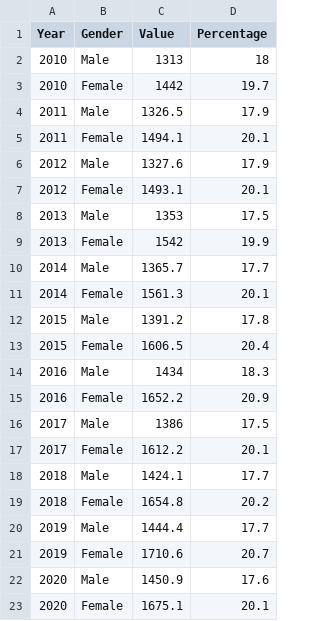
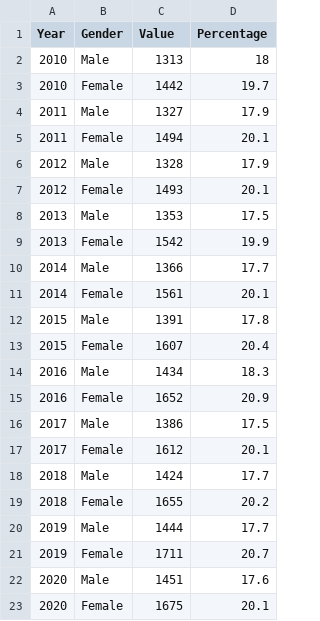
Before and after one commit to arethasantosa/Draft, a CSV file: current_study_gender.csv, drawn as a sheet.

Commit message:
update data

```diff
--- a/current_study_gender.csv
+++ b/current_study_gender.csv
@@ -3,21 +3,21 @@
 2010,Female,1442,19.7
-2011,Male,1326.5,17.9
-2011,Female,1494.1,20.1
-2012,Male,1327.6,17.9
-2012,Female,1493.1,20.1
+2011,Male,1327,17.9
+2011,Female,1494,20.1
+2012,Male,1328,17.9
+2012,Female,1493,20.1
 2013,Male,1353,17.5
 2013,Female,1542,19.9
-2014,Male,1365.7,17.7
-2014,Female,1561.3,20.1
-2015,Male,1391.2,17.8
-2015,Female,1606.5,20.4
+2014,Male,1366,17.7
+2014,Female,1561,20.1
+2015,Male,1391,17.8
+2015,Female,1607,20.4
 2016,Male,1434,18.3
-2016,Female,1652.2,20.9
+2016,Female,1652,20.9
 2017,Male,1386,17.5
-2017,Female,1612.2,20.1
-2018,Male,1424.1,17.7
-2018,Female,1654.8,20.2
-2019,Male,1444.4,17.7
-2019,Female,1710.6,20.7
-2020,Male,1450.9,17.6
-2020,Female,1675.1,20.1
+2017,Female,1612,20.1
+2018,Male,1424,17.7
+2018,Female,1655,20.2
+2019,Male,1444,17.7
+2019,Female,1711,20.7
+2020,Male,1451,17.6
+2020,Female,1675,20.1
```
Also changed, not shown: 3 other files.
